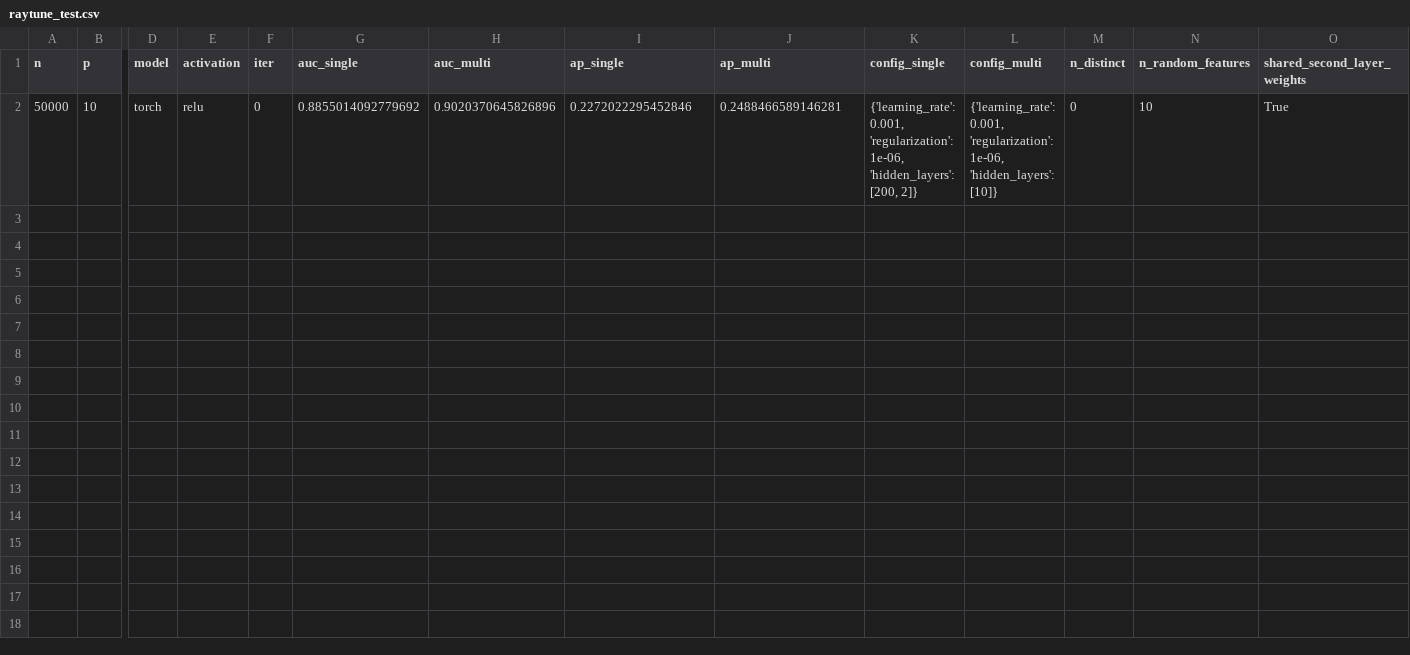
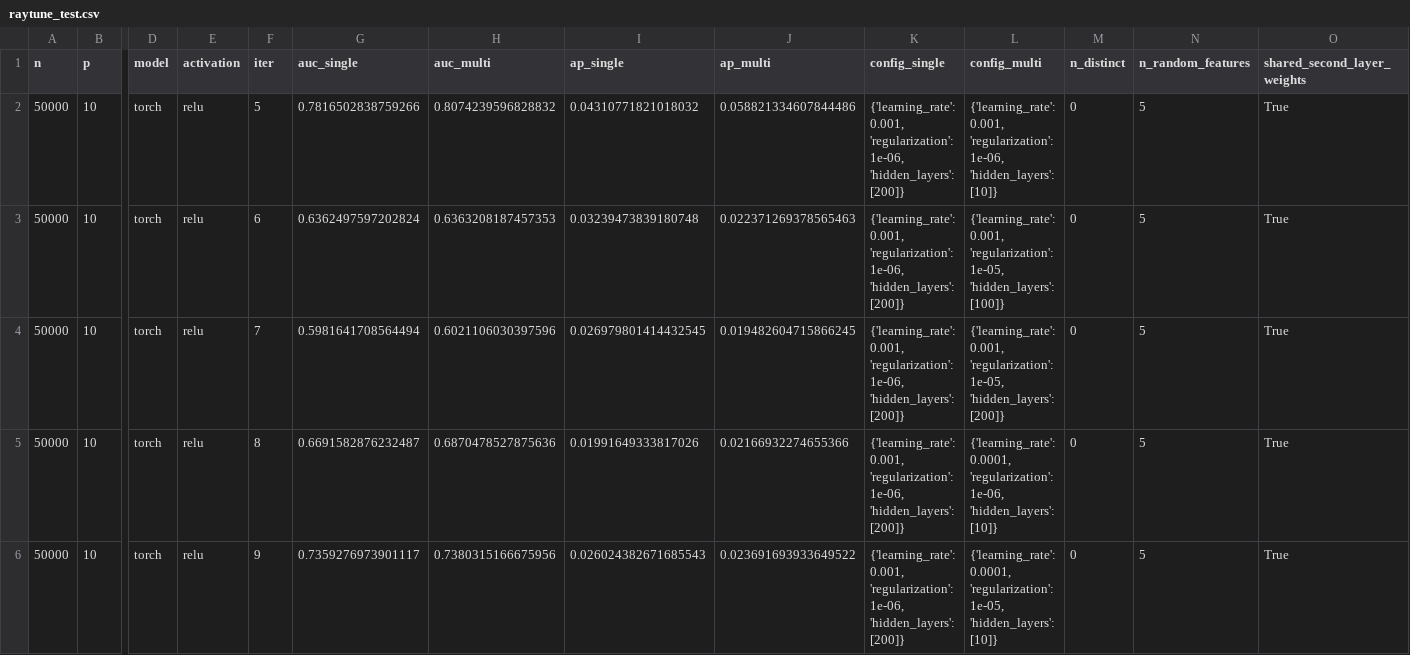
Before and after one commit to engelhard-lab/rare_event_mll, a CSV file: Results/torch/raytune_test.csv, drawn as a sheet; only a part is shown, gaps mark what is left out; rows hold the shown columns only; the diff names each change by its address in the sheet, - before the commit and + after, or states it on an @@ line.

Commit message:
results of softmax

```diff
--- a/Results/torch/raytune_test.csv
+++ b/Results/torch/raytune_test.csv
-F2 (iter): 0
+F2 (iter): 5
-G2 (auc_single): 0.8855014092779692
+G2 (auc_single): 0.7816502838759266
-H2 (auc_multi): 0.9020370645826896
+H2 (auc_multi): 0.8074239596828832
-I2 (ap_single): 0.2272022295452846
+I2 (ap_single): 0.04310771821018032
-J2 (ap_multi): 0.2488466589146281
+J2 (ap_multi): 0.058821334607844486
-K2 (config_single): …1e-06, 'hidden_layers': [200, 2]}
+K2 (config_single): …1e-06, 'hidden_layers': [200]}
-N2 (n_random_features): 10
+N2 (n_random_features): 5
+row 3: 50000 | 10 | torch | relu | 6 | 0.6362497597202824 | 0.6363208187457353 | 0.03239473839180748 | 0.022371269378565463 | {'learning_rate': 0.001, 'regularization': 1e-06, 'hidden_layers': [200]} | {'learning_rate': 0.001, 'regularization': 1e-05, 'hidden_layers': [100]} | 0 | 5 | True
+row 4: 50000 | 10 | torch | relu | 7 | 0.5981641708564494 | 0.6021106030397596 | 0.026979801414432545 | 0.019482604715866245 | {'learning_rate': 0.001, 'regularization': 1e-06, 'hidden_layers': [200]} | {'learning_rate': 0.001, 'regularization': 1e-05, 'hidden_layers': [200]} | 0 | 5 | True
+row 5: 50000 | 10 | torch | relu | 8 | 0.6691582876232487 | 0.6870478527875636 | 0.01991649333817026 | 0.02166932274655366 | {'learning_rate': 0.001, 'regularization': 1e-06, 'hidden_layers': [200]} | {'learning_rate': 0.0001, 'regularization': 1e-06, 'hidden_layers': [10]} | 0 | 5 | True
+row 6: 50000 | 10 | torch | relu | 9 | 0.7359276973901117 | 0.7380315166675956 | 0.026024382671685543 | 0.023691693933649522 | {'learning_rate': 0.001, 'regularization': 1e-06, 'hidden_layers': [200]} | {'learning_rate': 0.0001, 'regularization': 1e-05, 'hidden_layers': [10]} | 0 | 5 | True
```
Also changed, not shown: 6 other files.
